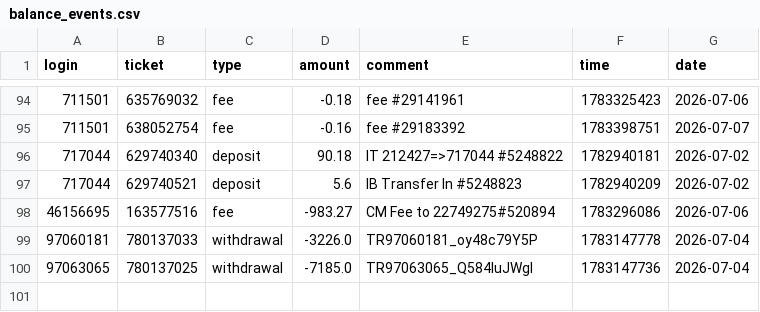
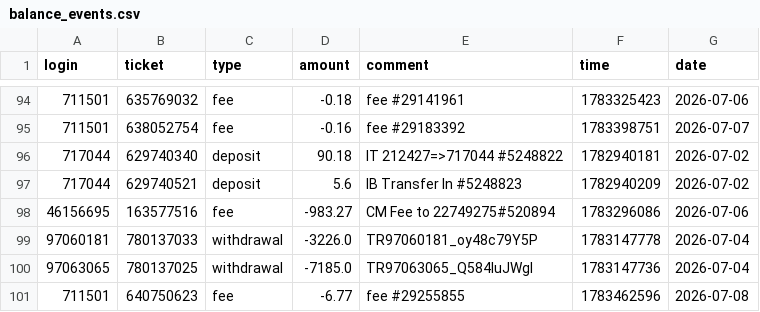
Before and after one commit to hawheng/mt5dashboard-history, a CSV file: archive/balance_events.csv, drawn as a sheet; only a part is shown, gaps mark what is left out.

```diff
--- a/archive/balance_events.csv
+++ b/archive/balance_events.csv
@@ -100 +100,2 @@ login,ticket,type,amount,comment,time,date
 97063065,780137025,withdrawal,-7185.0,TR97063065_Q584luJWgl,1783147736,2026-07-04
+711501,640750623,fee,-6.77,fee #29255855,1783462596,2026-07-08
```
Also changed, not shown: 2 other files.
